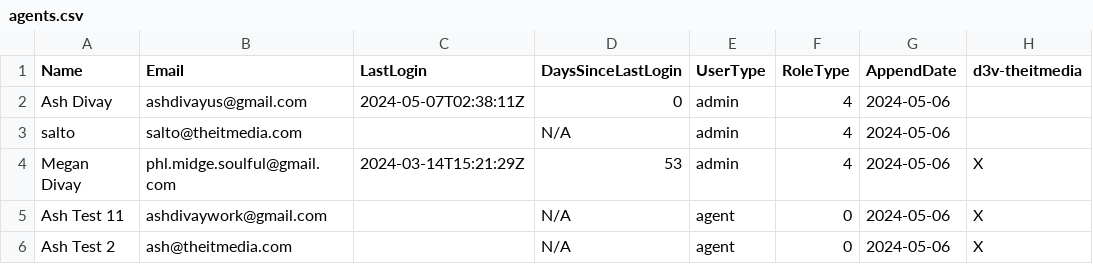
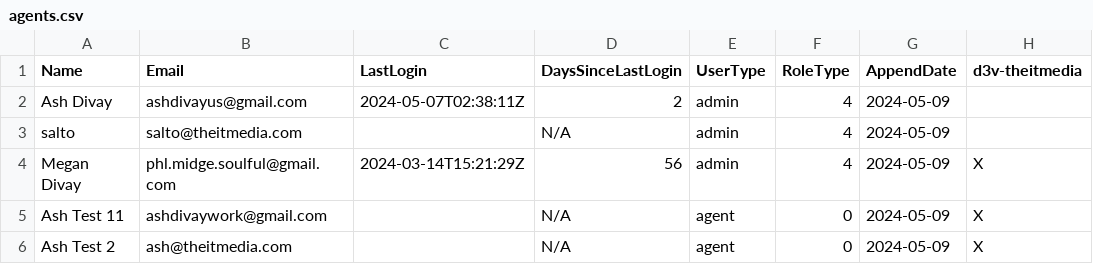
Before and after one commit to ashdivayumusic/ZenAgentDl, a CSV file: agents.csv, drawn as a sheet; only a part is shown; the diff names each change by its address in the sheet, - before the commit and + after, or states it on an @@ line.

Commit message:
Update agents.csv

```diff
--- a/agents.csv
+++ b/agents.csv
-D2 (DaysSinceLastLogin): 0
+D2 (DaysSinceLastLogin): 2
-G2:G6 (AppendDate): 2024-05-06
+G2:G6 (AppendDate): 2024-05-09
-D4 (DaysSinceLastLogin): 53
+D4 (DaysSinceLastLogin): 56
```
